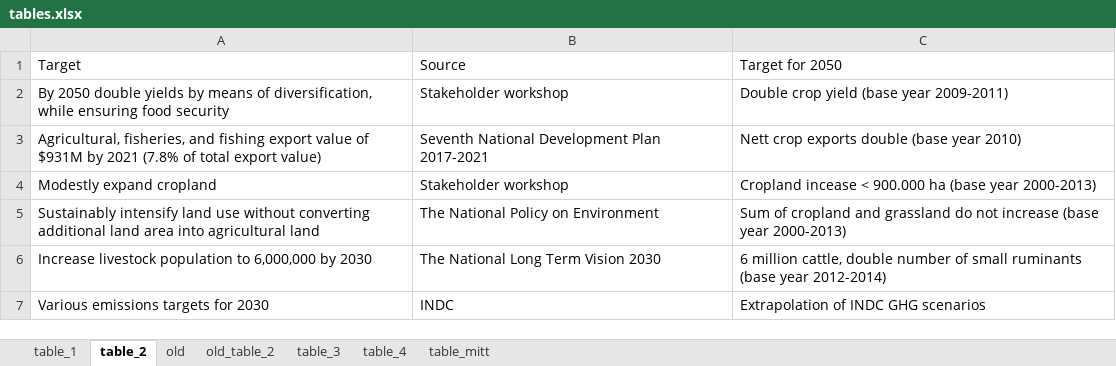
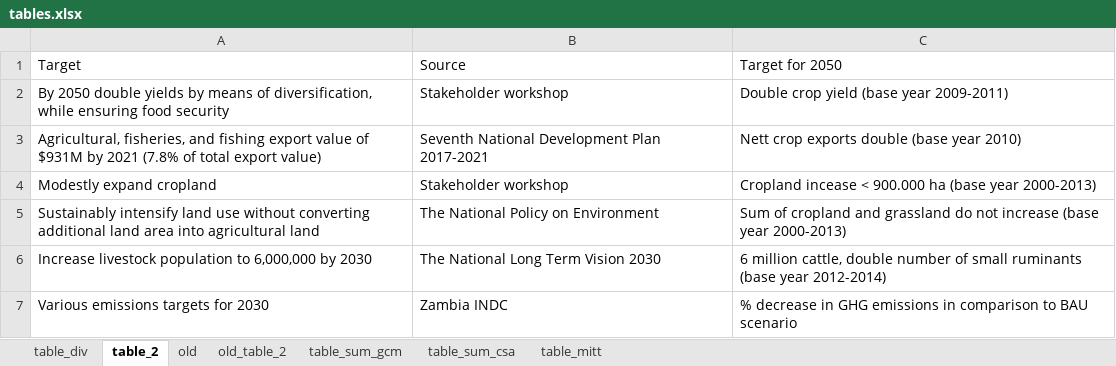
Before and after one commit to michielvandijk/CSIP_ZMB, an Excel workbook: Fig_tab_map/external/tables.xlsx, sheet table_2, drawn as a sheet; values as stored, in another font and other column widths than the file's, no borders; the diff names each change by its address in the sheet, - before the commit and + after, or states it on an @@ line.

```diff
--- a/Fig_tab_map/external/tables.xlsx (sheet table_2)
+++ b/Fig_tab_map/external/tables.xlsx (sheet table_2)
-sheet tab: table_1
+sheet tab: table_div
-sheet tab: table_3
+sheet tab: table_sum_csa
-sheet tab: table_4
+sheet tab: table_sum_gcm
@@ sheet tab order changed: table_div | table_2 | old | old_table_2 | table_sum_gcm | table_sum_csa | table_mitt @@
-B7: INDC
+B7: Zambia INDC
-C7: Extrapolation of INDC GHG scenarios
+C7: % decrease in GHG emissions in comparison to BAU scenario
```
Also changed, not shown: sheet table_sum_csa, sheet table_div, 10 other files.
